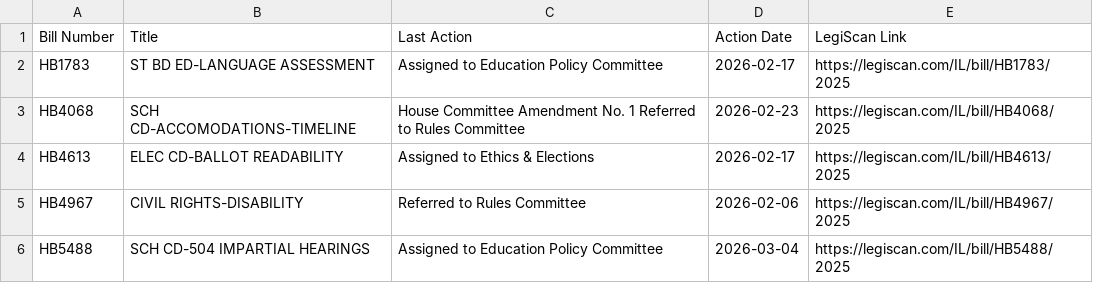
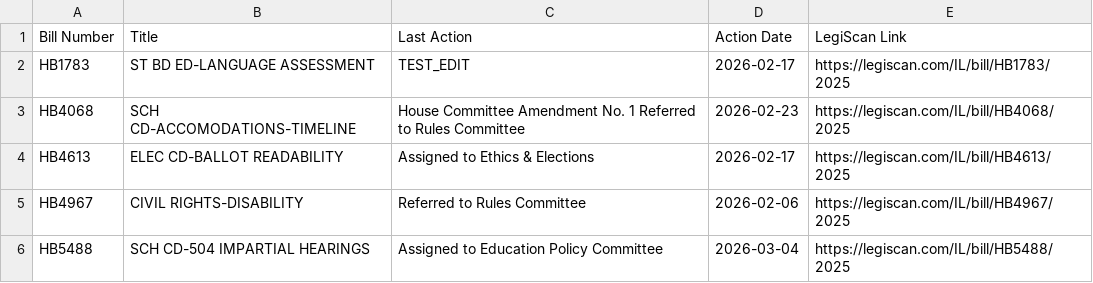
Before and after one commit to lallfran15/ilga-bill-tracker, a CSV file: bills_data.csv, drawn as a sheet.

Commit message:
Update bills_data.csv

```diff
--- a/bills_data.csv
+++ b/bills_data.csv
@@ -1,3 +1,3 @@
 Bill Number,Title,Last Action,Action Date,LegiScan Link
-HB1783,ST BD ED-LANGUAGE ASSESSMENT,Assigned to Education Policy Committee,2026-02-17,https://legiscan.com/IL/bill/HB1783/2025
+HB1783,ST BD ED-LANGUAGE ASSESSMENT,TEST_EDIT,2026-02-17,https://legiscan.com/IL/bill/HB1783/2025
 HB4068,SCH CD-ACCOMODATIONS-TIMELINE,House Committee Amendment No. 1 Referred to Rules Committee,2026-02-23,https://legiscan.com/IL/bill/HB4068/2025
```
